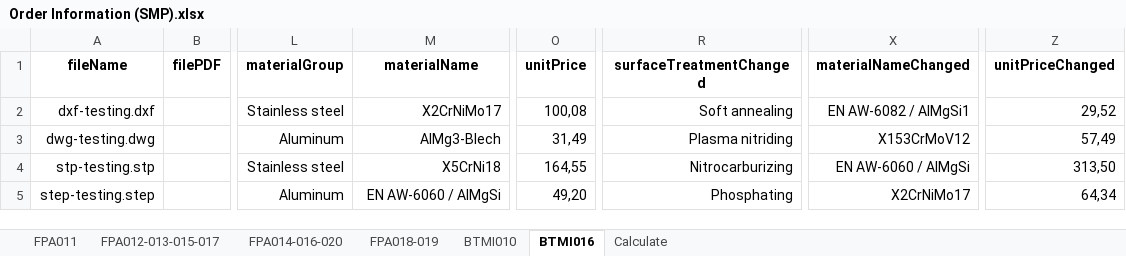
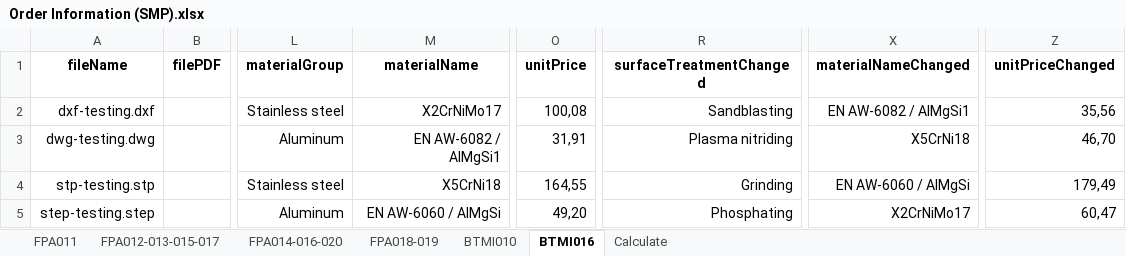
Before and after one commit to baothuy/gocad-auto-katalon, an Excel workbook: Data/Sheet Metal Part/Order/Order Information (SMP).xlsx, sheet BTMI016, drawn as a sheet; only a part is shown, gaps mark what is left out; values as stored, in another font and other column widths than the file's, no borders; the diff names each change by its address in the sheet, - before the commit and + after, or states it on an @@ line.

Commit message:
fix data driven

```diff
--- a/Data/Sheet Metal Part/Order/Order Information (SMP).xlsx (sheet BTMI016)
+++ b/Data/Sheet Metal Part/Order/Order Information (SMP).xlsx (sheet BTMI016)
-R2 (surfaceTreatmentChanged): Soft annealing
+R2 (surfaceTreatmentChanged): Sandblasting
-Z2 (unitPriceChanged): 29,52
+Z2 (unitPriceChanged): 35,56
-M3 (materialName): AlMg3-Blech
+M3 (materialName): EN AW-6082 / AlMgSi1
-O3 (unitPrice): 31,49
+O3 (unitPrice): 31,91
-X3 (materialNameChanged): X153CrMoV12
+X3 (materialNameChanged): X5CrNi18
-Z3 (unitPriceChanged): 57,49
+Z3 (unitPriceChanged): 46,70
-R4 (surfaceTreatmentChanged): Nitrocarburizing
+R4 (surfaceTreatmentChanged): Grinding
-Z4 (unitPriceChanged): 313,50
+Z4 (unitPriceChanged): 179,49
-Z5 (unitPriceChanged): 64,34
+Z5 (unitPriceChanged): 60,47
```
Also changed, not shown: sheet FPA018-019, sheet Calculate, Data/Milled Or Turned Parts/Order/Order Information (MTP).xlsx, 3 other files.
